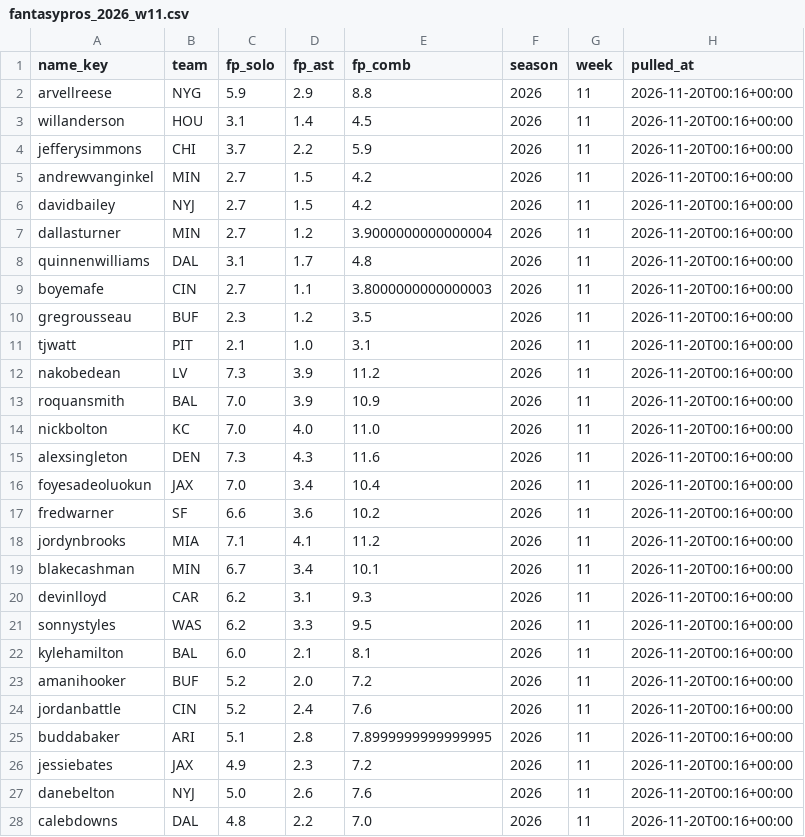
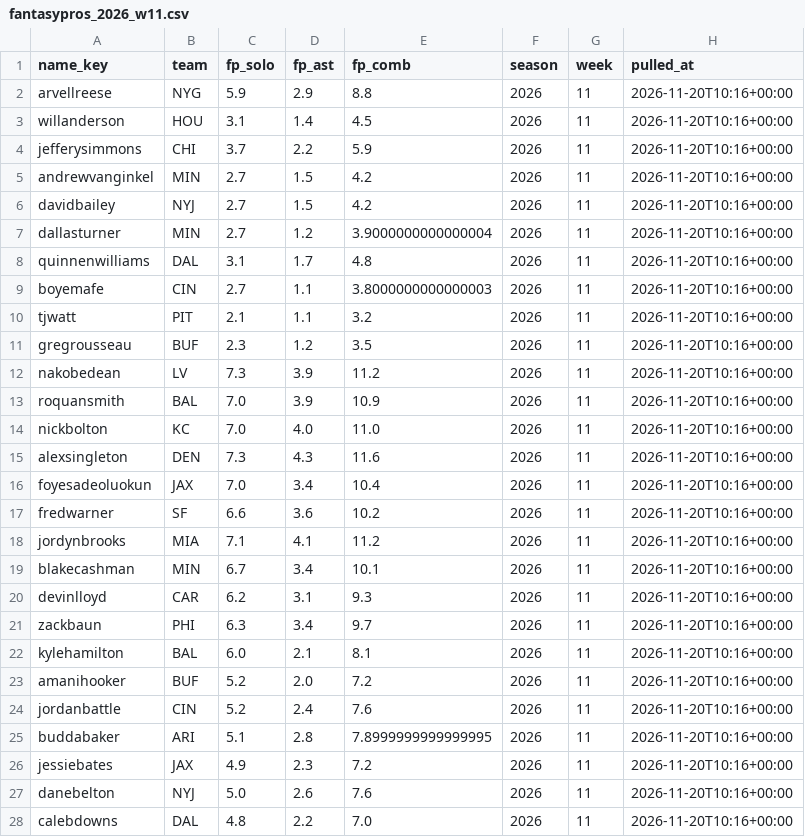
Before and after one commit to EvanDAmours/ArvellsStinkySlammerModel, a CSV file: data/consensus/fantasypros_2026_w11.csv, drawn as a sheet; only a part is shown; the diff covers the shown part only.

```diff
--- a/data/consensus/fantasypros_2026_w11.csv
+++ b/data/consensus/fantasypros_2026_w11.csv
@@ -1,28 +1,28 @@
 name_key,team,fp_solo,fp_ast,fp_comb,season,week,pulled_at
-arvellreese,NYG,5.9,2.9,8.8,2026,11,2026-11-20T00:16+00:00
-willanderson,HOU,3.1,1.4,4.5,2026,11,2026-11-20T00:16+00:00
-jefferysimmons,CHI,3.7,2.2,5.9,2026,11,2026-11-20T00:16+00:00
-andrewvanginkel,MIN,2.7,1.5,4.2,2026,11,2026-11-20T00:16+00:00
-davidbailey,NYJ,2.7,1.5,4.2,2026,11,2026-11-20T00:16+00:00
-dallasturner,MIN,2.7,1.2,3.9000000000000004,2026,11,2026-11-20T00:16+00:00
-quinnenwilliams,DAL,3.1,1.7,4.8,2026,11,2026-11-20T00:16+00:00
-boyemafe,CIN,2.7,1.1,3.8000000000000003,2026,11,2026-11-20T00:16+00:00
-gregrousseau,BUF,2.3,1.2,3.5,2026,11,2026-11-20T00:16+00:00
-tjwatt,PIT,2.1,1.0,3.1,2026,11,2026-11-20T00:16+00:00
-nakobedean,LV,7.3,3.9,11.2,2026,11,2026-11-20T00:16+00:00
-roquansmith,BAL,7.0,3.9,10.9,2026,11,2026-11-20T00:16+00:00
-nickbolton,KC,7.0,4.0,11.0,2026,11,2026-11-20T00:16+00:00
-alexsingleton,DEN,7.3,4.3,11.6,2026,11,2026-11-20T00:16+00:00
-foyesadeoluokun,JAX,7.0,3.4,10.4,2026,11,2026-11-20T00:16+00:00
-fredwarner,SF,6.6,3.6,10.2,2026,11,2026-11-20T00:16+00:00
-jordynbrooks,MIA,7.1,4.1,11.2,2026,11,2026-11-20T00:16+00:00
-blakecashman,MIN,6.7,3.4,10.1,2026,11,2026-11-20T00:16+00:00
-devinlloyd,CAR,6.2,3.1,9.3,2026,11,2026-11-20T00:16+00:00
-sonnystyles,WAS,6.2,3.3,9.5,2026,11,2026-11-20T00:16+00:00
-kylehamilton,BAL,6.0,2.1,8.1,2026,11,2026-11-20T00:16+00:00
-amanihooker,BUF,5.2,2.0,7.2,2026,11,2026-11-20T00:16+00:00
-jordanbattle,CIN,5.2,2.4,7.6,2026,11,2026-11-20T00:16+00:00
-buddabaker,ARI,5.1,2.8,7.8999999999999995,2026,11,2026-11-20T00:16+00:00
-jessiebates,JAX,4.9,2.3,7.2,2026,11,2026-11-20T00:16+00:00
-danebelton,NYJ,5.0,2.6,7.6,2026,11,2026-11-20T00:16+00:00
-calebdowns,DAL,4.8,2.2,7.0,2026,11,2026-11-20T00:16+00:00
+arvellreese,NYG,5.9,2.9,8.8,2026,11,2026-11-20T10:16+00:00
+willanderson,HOU,3.1,1.4,4.5,2026,11,2026-11-20T10:16+00:00
+jefferysimmons,CHI,3.7,2.2,5.9,2026,11,2026-11-20T10:16+00:00
+andrewvanginkel,MIN,2.7,1.5,4.2,2026,11,2026-11-20T10:16+00:00
+davidbailey,NYJ,2.7,1.5,4.2,2026,11,2026-11-20T10:16+00:00
+dallasturner,MIN,2.7,1.2,3.9000000000000004,2026,11,2026-11-20T10:16+00:00
+quinnenwilliams,DAL,3.1,1.7,4.8,2026,11,2026-11-20T10:16+00:00
+boyemafe,CIN,2.7,1.1,3.8000000000000003,2026,11,2026-11-20T10:16+00:00
+tjwatt,PIT,2.1,1.1,3.2,2026,11,2026-11-20T10:16+00:00
+gregrousseau,BUF,2.3,1.2,3.5,2026,11,2026-11-20T10:16+00:00
+nakobedean,LV,7.3,3.9,11.2,2026,11,2026-11-20T10:16+00:00
+roquansmith,BAL,7.0,3.9,10.9,2026,11,2026-11-20T10:16+00:00
+nickbolton,KC,7.0,4.0,11.0,2026,11,2026-11-20T10:16+00:00
+alexsingleton,DEN,7.3,4.3,11.6,2026,11,2026-11-20T10:16+00:00
+foyesadeoluokun,JAX,7.0,3.4,10.4,2026,11,2026-11-20T10:16+00:00
+fredwarner,SF,6.6,3.6,10.2,2026,11,2026-11-20T10:16+00:00
+jordynbrooks,MIA,7.1,4.1,11.2,2026,11,2026-11-20T10:16+00:00
+blakecashman,MIN,6.7,3.4,10.1,2026,11,2026-11-20T10:16+00:00
+devinlloyd,CAR,6.2,3.1,9.3,2026,11,2026-11-20T10:16+00:00
+zackbaun,PHI,6.3,3.4,9.7,2026,11,2026-11-20T10:16+00:00
+kylehamilton,BAL,6.0,2.1,8.1,2026,11,2026-11-20T10:16+00:00
+amanihooker,BUF,5.2,2.0,7.2,2026,11,2026-11-20T10:16+00:00
+jordanbattle,CIN,5.2,2.4,7.6,2026,11,2026-11-20T10:16+00:00
+buddabaker,ARI,5.1,2.8,7.8999999999999995,2026,11,2026-11-20T10:16+00:00
+jessiebates,JAX,4.9,2.3,7.2,2026,11,2026-11-20T10:16+00:00
+danebelton,NYJ,5.0,2.6,7.6,2026,11,2026-11-20T10:16+00:00
+calebdowns,DAL,4.8,2.2,7.0,2026,11,2026-11-20T10:16+00:00
```
Also changed, not shown: 1 added row, 1 removed row and 2 edited cells elsewhere in this file, data/cache/projections.csv, 13 other files.
